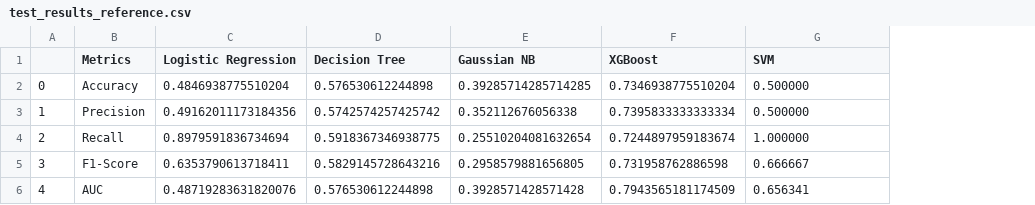
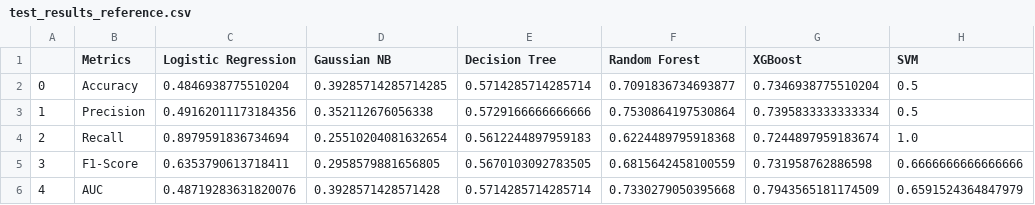
Before and after one commit to jackPhn/CSS581_Project, a CSV file: output/test_results_reference.csv, drawn as a sheet; removed rows and columns are numbered as before the commit, all else as after; the diff names each change by its address in the sheet, - before the commit and + after, or states it on an @@ line.

```diff
--- a/output/test_results_reference.csv
+++ b/output/test_results_reference.csv
-column D (Decision Tree), rows 2-6: 0.576530612244898 | 0.5742574257425742 | 0.5918367346938775 | 0.5829145728643216 | 0.576530612244898
+column E (Decision Tree), rows 2-6: 0.5714285714285714 | 0.5729166666666666 | 0.5612244897959183 | 0.5670103092783505 | 0.5714285714285714
+column F (Random Forest), rows 2-6: 0.7091836734693877 | 0.7530864197530864 | 0.6224489795918368 | 0.6815642458100559 | 0.7330279050395668
-H2:H3 (SVM): 0.500000
+H2:H3 (SVM): 0.5
-H4 (SVM): 1.000000
+H4 (SVM): 1.0
-H5 (SVM): 0.666667
+H5 (SVM): 0.6666666666666666
-H6 (SVM): 0.656341
+H6 (SVM): 0.6591524364847979
```
Also changed, not shown: output/validation_results_reference.csv, 26 other files.
